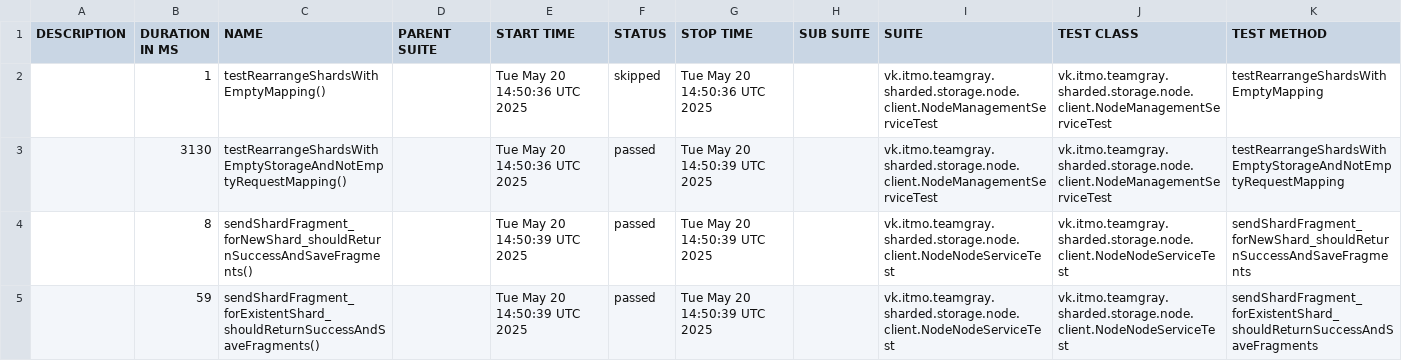
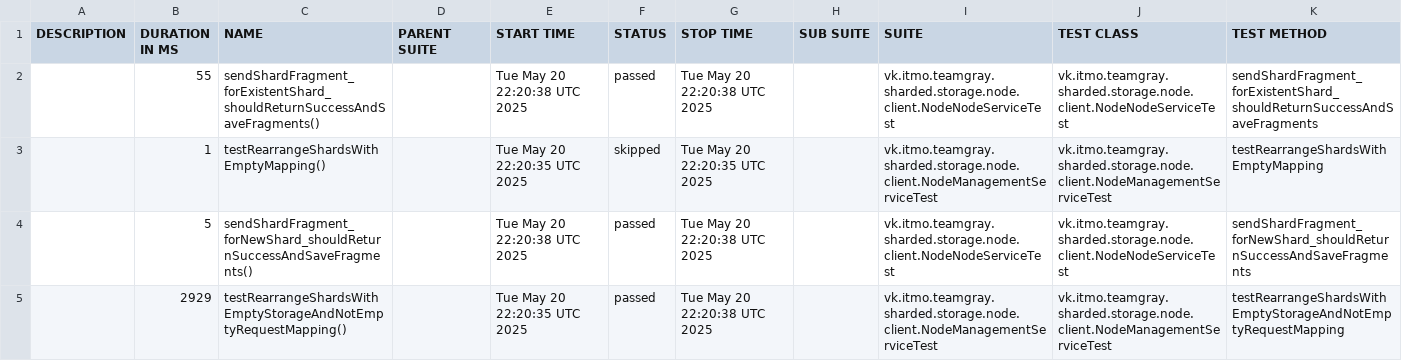
Before and after one commit to Team-Gray-ITMO/sharded-storage, a CSV file: data/suites.csv, drawn as a sheet.

```diff
--- a/data/suites.csv
+++ b/data/suites.csv
@@ -1,5 +1,5 @@
 "DESCRIPTION","DURATION IN MS","NAME","PARENT SUITE","START TIME","STATUS","STOP TIME","SUB SUITE","SUITE","TEST CLASS","TEST METHOD"
-"","1","testRearrangeShardsWithEmptyMapping()","","Tue May 20 14:50:36 UTC 2025","skipped","Tue May 20 14:50:36 UTC 2025","","vk.itmo.teamgray.sharded.storage.node.client.NodeManagementServiceTest","vk.itmo.teamgray.sharded.storage.node.client.NodeManagementServiceTest","testRearrangeShardsWithEmptyMapping"
-"","3130","testRearrangeShardsWithEmptyStorageAndNotEmptyRequestMapping()","","Tue May 20 14:50:36 UTC 2025","passed","Tue May 20 14:50:39 UTC 2025","","vk.itmo.teamgray.sharded.storage.node.client.NodeManagementServiceTest","vk.itmo.teamgray.sharded.storage.node.client.NodeManagementServiceTest","testRearrangeShardsWithEmptyStorageAndNotEmptyRequestMapping"
-"","8","sendShardFragment_forNewShard_shouldReturnSuccessAndSaveFragments()","","Tue May 20 14:50:39 UTC 2025","passed","Tue May 20 14:50:39 UTC 2025","","vk.itmo.teamgray.sharded.storage.node.client.NodeNodeServiceTest","vk.itmo.teamgray.sharded.storage.node.client.NodeNodeServiceTest","sendShardFragment_forNewShard_shouldReturnSuccessAndSaveFragments"
-"","59","sendShardFragment_forExistentShard_shouldReturnSuccessAndSaveFragments()","","Tue May 20 14:50:39 UTC 2025","passed","Tue May 20 14:50:39 UTC 2025","","vk.itmo.teamgray.sharded.storage.node.client.NodeNodeServiceTest","vk.itmo.teamgray.sharded.storage.node.client.NodeNodeServiceTest","sendShardFragment_forExistentShard_shouldReturnSuccessAndSaveFragments"
+"","55","sendShardFragment_forExistentShard_shouldReturnSuccessAndSaveFragments()","","Tue May 20 22:20:38 UTC 2025","passed","Tue May 20 22:20:38 UTC 2025","","vk.itmo.teamgray.sharded.storage.node.client.NodeNodeServiceTest","vk.itmo.teamgray.sharded.storage.node.client.NodeNodeServiceTest","sendShardFragment_forExistentShard_shouldReturnSuccessAndSaveFragments"
+"","1","testRearrangeShardsWithEmptyMapping()","","Tue May 20 22:20:35 UTC 2025","skipped","Tue May 20 22:20:35 UTC 2025","","vk.itmo.teamgray.sharded.storage.node.client.NodeManagementServiceTest","vk.itmo.teamgray.sharded.storage.node.client.NodeManagementServiceTest","testRearrangeShardsWithEmptyMapping"
+"","5","sendShardFragment_forNewShard_shouldReturnSuccessAndSaveFragments()","","Tue May 20 22:20:38 UTC 2025","passed","Tue May 20 22:20:38 UTC 2025","","vk.itmo.teamgray.sharded.storage.node.client.NodeNodeServiceTest","vk.itmo.teamgray.sharded.storage.node.client.NodeNodeServiceTest","sendShardFragment_forNewShard_shouldReturnSuccessAndSaveFragments"
+"","2929","testRearrangeShardsWithEmptyStorageAndNotEmptyRequestMapping()","","Tue May 20 22:20:35 UTC 2025","passed","Tue May 20 22:20:38 UTC 2025","","vk.itmo.teamgray.sharded.storage.node.client.NodeManagementServiceTest","vk.itmo.teamgray.sharded.storage.node.client.NodeManagementServiceTest","testRearrangeShardsWithEmptyStorageAndNotEmptyRequestMapping"
```
Also changed, not shown: 22 other files.
